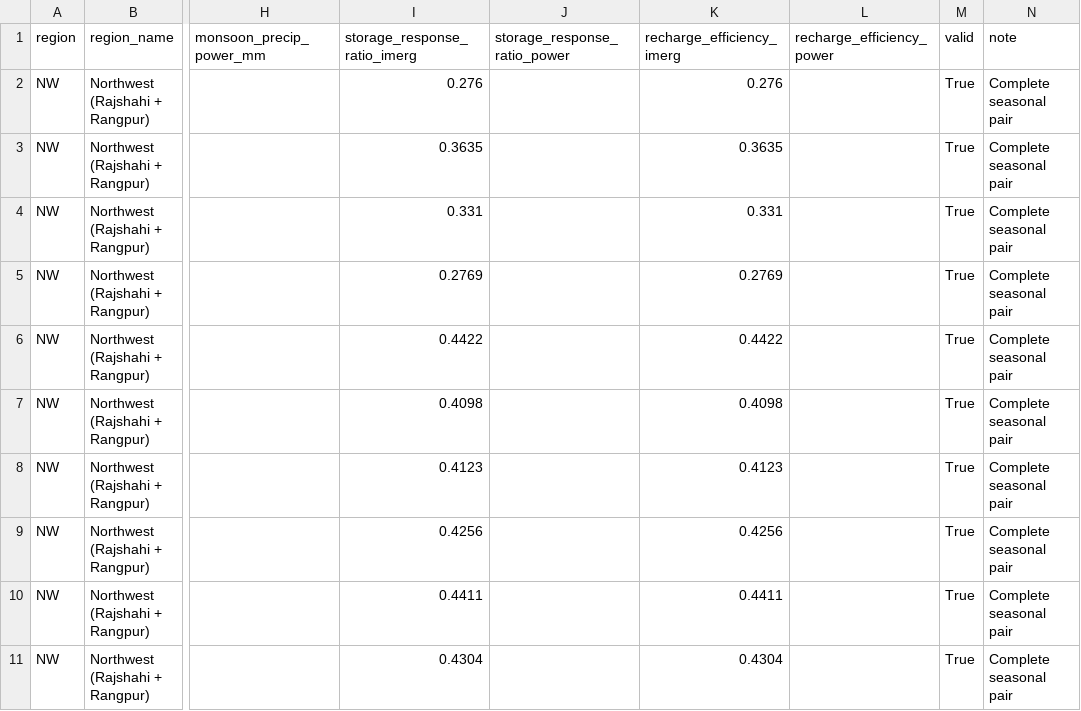
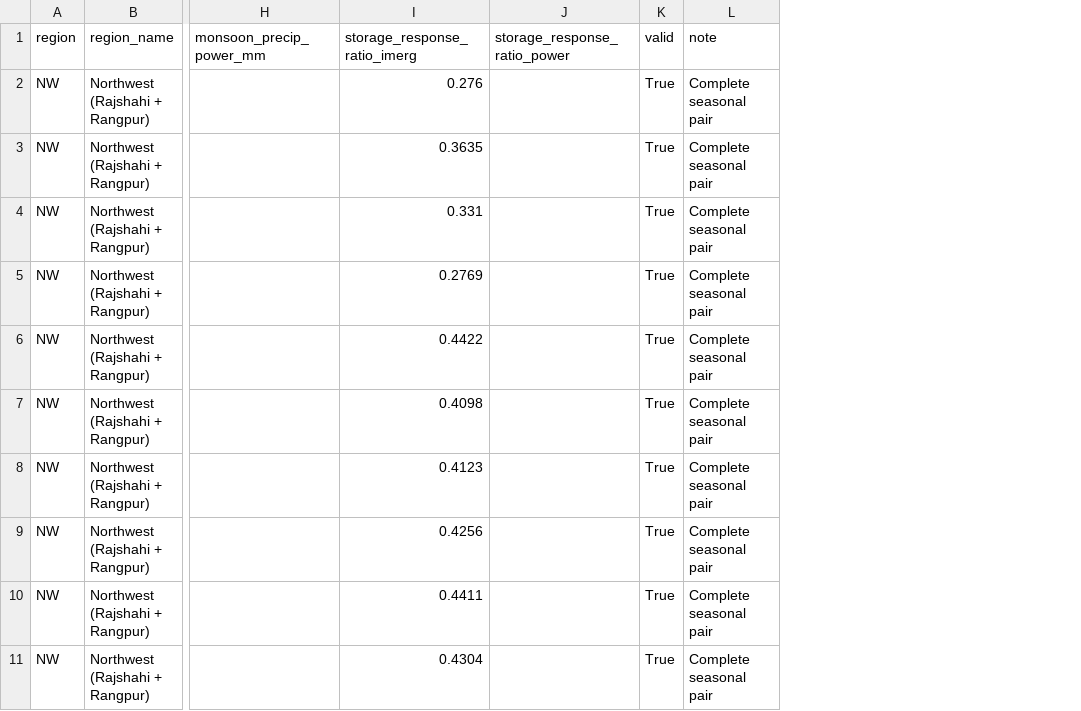
Before and after one commit to Tenstral/nasa-2026-earth-detective, a CSV file: outputs/v3/full_record/seasonal_recharge_24yr.csv, drawn as a sheet; only a part is shown, gaps mark what is left out; the diff names each change by its address in the sheet, - before the commit and + after, or states it on an @@ line.

Commit message:
fix(naming): replace recharge efficiency with seasonal storage response across scripts, outputs, and docs

```diff
--- a/outputs/v3/full_record/seasonal_recharge_24yr.csv
+++ b/outputs/v3/full_record/seasonal_recharge_24yr.csv
-column K (recharge_efficiency_imerg), rows 2-11: 0.276 | 0.3635 | 0.331 | 0.2769 | 0.4422 | 0.4098 | 0.4123 | 0.4256 | 0.4411 | 0.4304
-column L (recharge_efficiency_power), empty
```
Also changed, not shown: outputs/v3/extremes/flood_events_context.csv, 10 other files.
